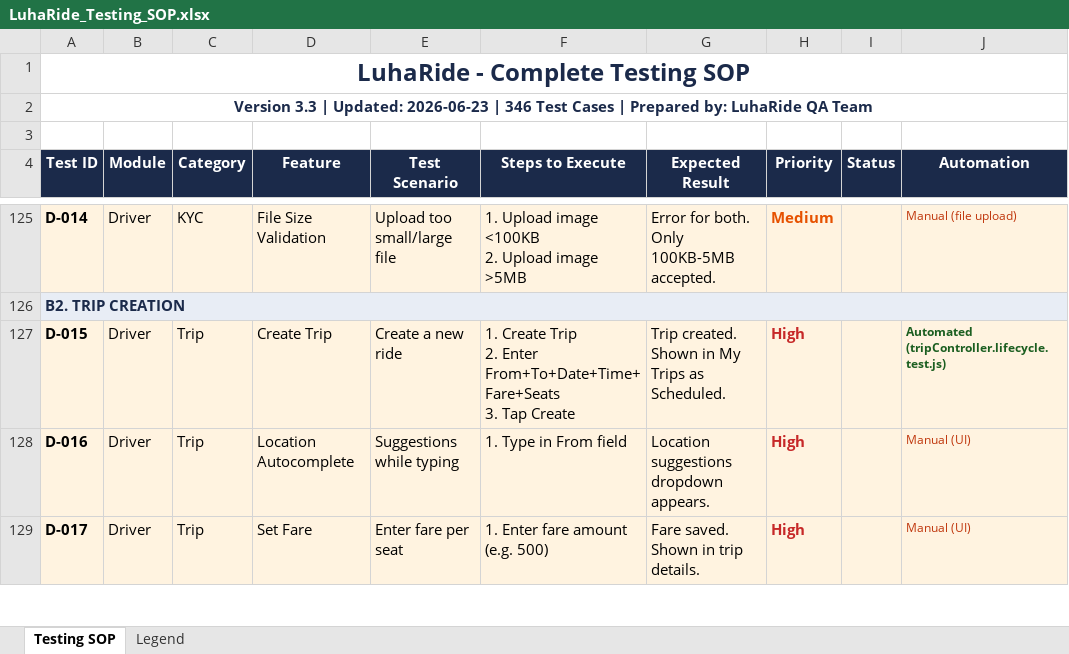
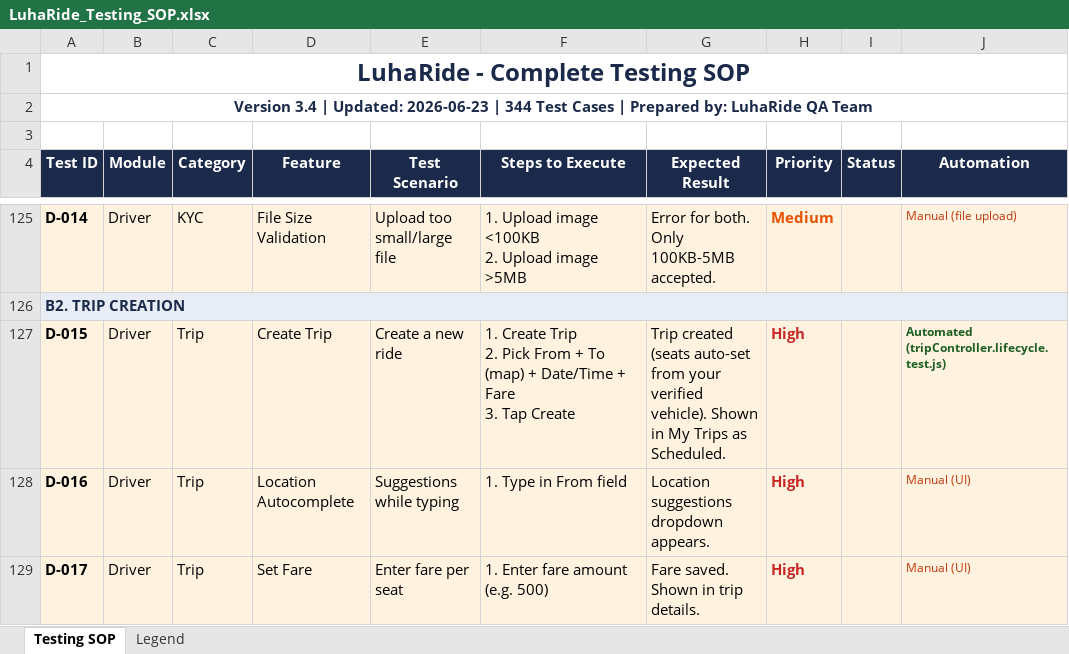
Before and after one commit to techmcu/luharide-app, an Excel workbook: LuhaRide_Testing_SOP.xlsx, sheet Testing SOP, drawn as a sheet; only a part is shown, gaps mark what is left out; values as stored, in another font and other column widths than the file's, no borders; ↵ is a line break in a cell; the diff covers the shown part only; the diff names each change by its address in the sheet, - before the commit and + after, or states it on an @@ line.

```diff
--- a/LuhaRide_Testing_SOP.xlsx (sheet Testing SOP)
+++ b/LuhaRide_Testing_SOP.xlsx (sheet Testing SOP)
-A2 (Test ID): Version 3.3 | Updated: 2026-06-23 | 346 Test Cases…
+A2 (Test ID): Version 3.4 | Updated: 2026-06-23 | 344 Test Cases…
-F127 (Steps to Execute): …Trip ↵ 2. Enter From+To+Date+Time+Fare+Seats ↵ 3. Tap…
+F127 (Steps to Execute): …Trip ↵ 2. Pick From + To (map) + Date/Time + Fare ↵ 3. Tap…
-G127 (Expected Result): Trip created. Shown in…
+G127 (Expected Result): Trip created (seats auto-set from your verified vehicle). Shown in…
```
Also changed, not shown: 2 removed rows and 7 edited cells elsewhere in this sheet, 3 other files.
